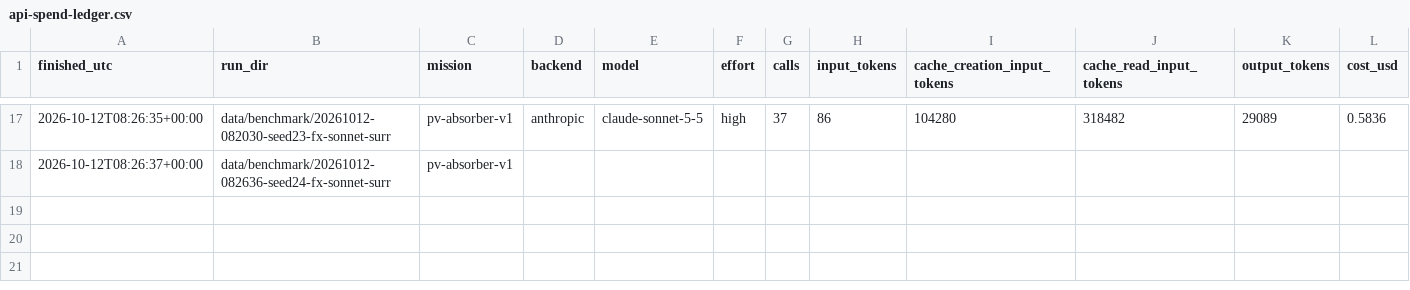
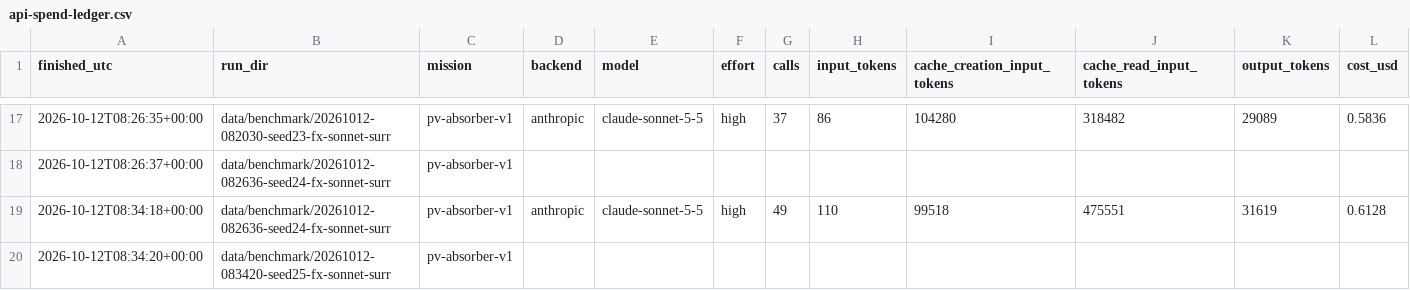
Before and after one commit to drthyang/agentic-ai-materials, a CSV file: results/2026-10-12-fixed-prototypes/api-spend-ledger.csv, drawn as a sheet; only a part is shown, gaps mark what is left out; rows hold the shown columns only; the diff names each change by its address in the sheet, - before the commit and + after, or states it on an @@ line.

Commit message:
Data: run 20261012-082636-seed24-fx-sonnet-surr
agent (claude-sonnet-5-5): 97 relaxations, 5 hits (5.15/100); API 49 calls, $0.61

Recorded by scripts/run_fixed_prototypes.sh with both scoring fixes (16-atom prototypes, MP2020-corrected hull); metrics recomputed by the shared hit rule at aggregation time.

```diff
--- a/results/2026-10-12-fixed-prototypes/api-spend-ledger.csv
+++ b/results/2026-10-12-fixed-prototypes/api-spend-ledger.csv
+row 19: 2026-10-12T08:34:18+00:00 | data/benchmark/20261012-082636-seed24-fx-sonnet-surr | pv-absorber-v1 | anthropic | claude-sonnet-5-5 | high | 49 | 110 | 99518 | 475551 | 31619 | 0.6128
+row 20: 2026-10-12T08:34:20+00:00 | data/benchmark/20261012-083420-seed25-fx-sonnet-surr | pv-absorber-v1
```
Also changed, not shown: 9 other files.
